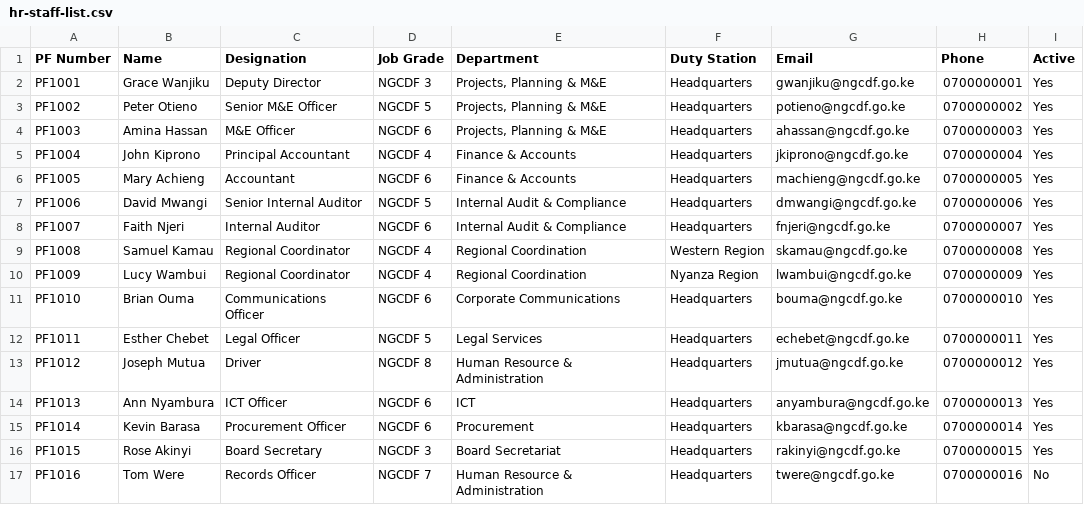
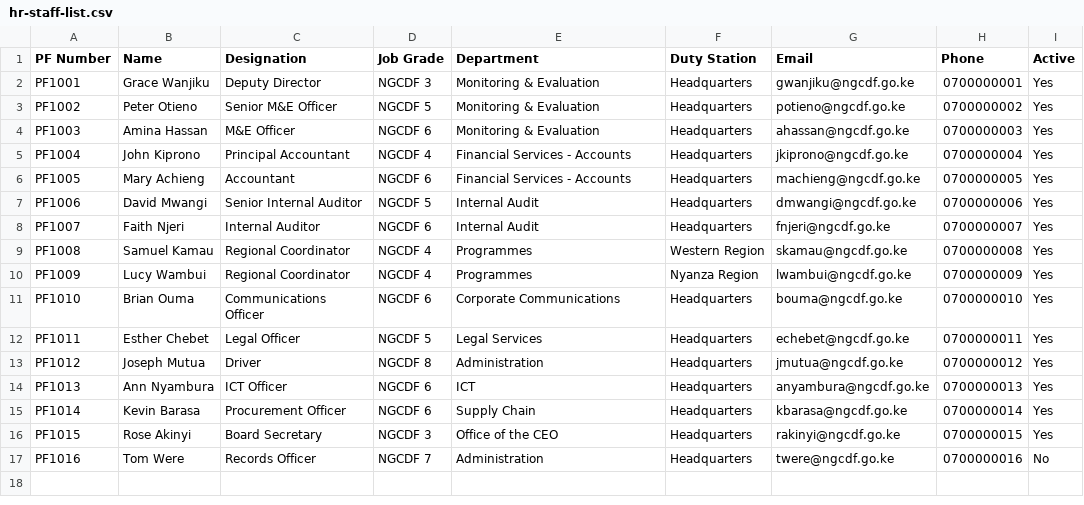
Before and after one commit to henrymanyonyi/activities.ngcdf.go.ke, a CSV file: docs/samples/hr-staff-list.csv, drawn as a sheet.

```diff
--- a/docs/samples/hr-staff-list.csv
+++ b/docs/samples/hr-staff-list.csv
@@ -1,17 +1,17 @@
 PF Number,Name,Designation,Job Grade,Department,Duty Station,Email,Phone,Active
-PF1001,Grace Wanjiku,Deputy Director,NGCDF 3,"Projects, Planning & M&E",Headquarters,gwanjiku@ngcdf.go.ke,0700000001,Yes
-PF1002,Peter Otieno,Senior M&E Officer,NGCDF 5,"Projects, Planning & M&E",Headquarters,potieno@ngcdf.go.ke,0700000002,Yes
-PF1003,Amina Hassan,M&E Officer,NGCDF 6,"Projects, Planning & M&E",Headquarters,ahassan@ngcdf.go.ke,0700000003,Yes
-PF1004,John Kiprono,Principal Accountant,NGCDF 4,Finance & Accounts,Headquarters,jkiprono@ngcdf.go.ke,0700000004,Yes
-PF1005,Mary Achieng,Accountant,NGCDF 6,Finance & Accounts,Headquarters,machieng@ngcdf.go.ke,0700000005,Yes
-PF1006,David Mwangi,Senior Internal Auditor,NGCDF 5,Internal Audit & Compliance,Headquarters,dmwangi@ngcdf.go.ke,0700000006,Yes
-PF1007,Faith Njeri,Internal Auditor,NGCDF 6,Internal Audit & Compliance,Headquarters,fnjeri@ngcdf.go.ke,0700000007,Yes
-PF1008,Samuel Kamau,Regional Coordinator,NGCDF 4,Regional Coordination,Western Region,skamau@ngcdf.go.ke,0700000008,Yes
-PF1009,Lucy Wambui,Regional Coordinator,NGCDF 4,Regional Coordination,Nyanza Region,lwambui@ngcdf.go.ke,0700000009,Yes
+PF1001,Grace Wanjiku,Deputy Director,NGCDF 3,Monitoring & Evaluation,Headquarters,gwanjiku@ngcdf.go.ke,0700000001,Yes
+PF1002,Peter Otieno,Senior M&E Officer,NGCDF 5,Monitoring & Evaluation,Headquarters,potieno@ngcdf.go.ke,0700000002,Yes
+PF1003,Amina Hassan,M&E Officer,NGCDF 6,Monitoring & Evaluation,Headquarters,ahassan@ngcdf.go.ke,0700000003,Yes
+PF1004,John Kiprono,Principal Accountant,NGCDF 4,Financial Services - Accounts,Headquarters,jkiprono@ngcdf.go.ke,0700000004,Yes
+PF1005,Mary Achieng,Accountant,NGCDF 6,Financial Services - Accounts,Headquarters,machieng@ngcdf.go.ke,0700000005,Yes
+PF1006,David Mwangi,Senior Internal Auditor,NGCDF 5,Internal Audit,Headquarters,dmwangi@ngcdf.go.ke,0700000006,Yes
+PF1007,Faith Njeri,Internal Auditor,NGCDF 6,Internal Audit,Headquarters,fnjeri@ngcdf.go.ke,0700000007,Yes
+PF1008,Samuel Kamau,Regional Coordinator,NGCDF 4,Programmes,Western Region,skamau@ngcdf.go.ke,0700000008,Yes
+PF1009,Lucy Wambui,Regional Coordinator,NGCDF 4,Programmes,Nyanza Region,lwambui@ngcdf.go.ke,0700000009,Yes
 PF1010,Brian Ouma,Communications Officer,NGCDF 6,Corporate Communications,Headquarters,bouma@ngcdf.go.ke,0700000010,Yes
 PF1011,Esther Chebet,Legal Officer,NGCDF 5,Legal Services,Headquarters,echebet@ngcdf.go.ke,0700000011,Yes
-PF1012,Joseph Mutua,Driver,NGCDF 8,Human Resource & Administration,Headquarters,jmutua@ngcdf.go.ke,0700000012,Yes
+PF1012,Joseph Mutua,Driver,NGCDF 8,Administration,Headquarters,jmutua@ngcdf.go.ke,0700000012,Yes
 PF1013,Ann Nyambura,ICT Officer,NGCDF 6,ICT,Headquarters,anyambura@ngcdf.go.ke,0700000013,Yes
-PF1014,Kevin Barasa,Procurement Officer,NGCDF 6,Procurement,Headquarters,kbarasa@ngcdf.go.ke,0700000014,Yes
-PF1015,Rose Akinyi,Board Secretary,NGCDF 3,Board Secretariat,Headquarters,rakinyi@ngcdf.go.ke,0700000015,Yes
-PF1016,Tom Were,Records Officer,NGCDF 7,Human Resource & Administration,Headquarters,twere@ngcdf.go.ke,0700000016,No
+PF1014,Kevin Barasa,Procurement Officer,NGCDF 6,Supply Chain,Headquarters,kbarasa@ngcdf.go.ke,0700000014,Yes
+PF1015,Rose Akinyi,Board Secretary,NGCDF 3,Office of the CEO,Headquarters,rakinyi@ngcdf.go.ke,0700000015,Yes
+PF1016,Tom Were,Records Officer,NGCDF 7,Administration,Headquarters,twere@ngcdf.go.ke,0700000016,No
```
Also changed, not shown: docs/samples/participant-list.csv, 3 other files.
